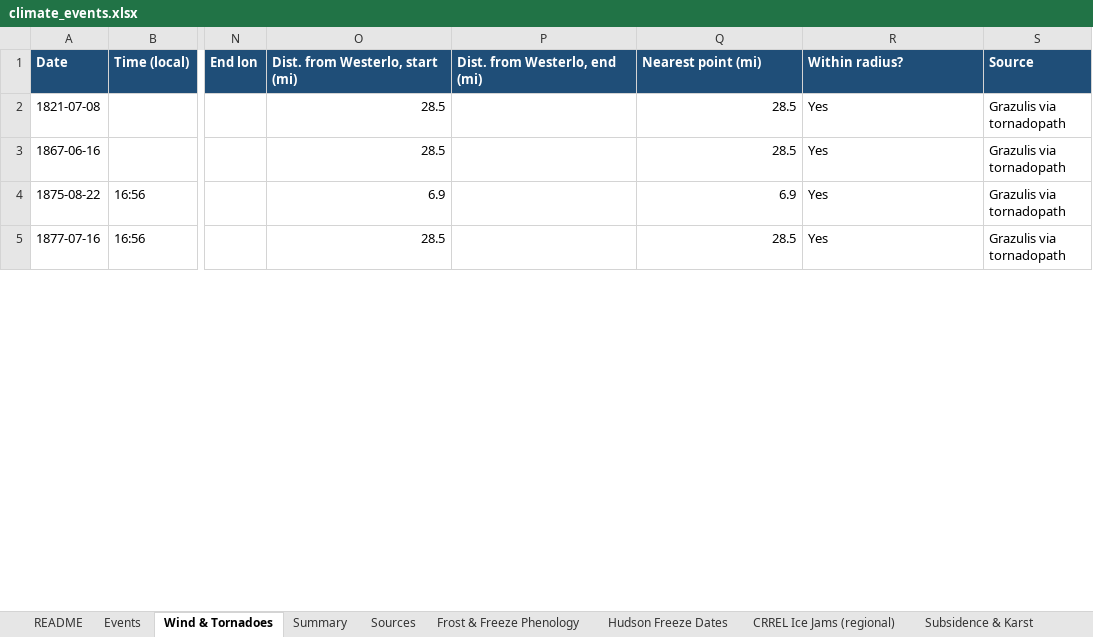
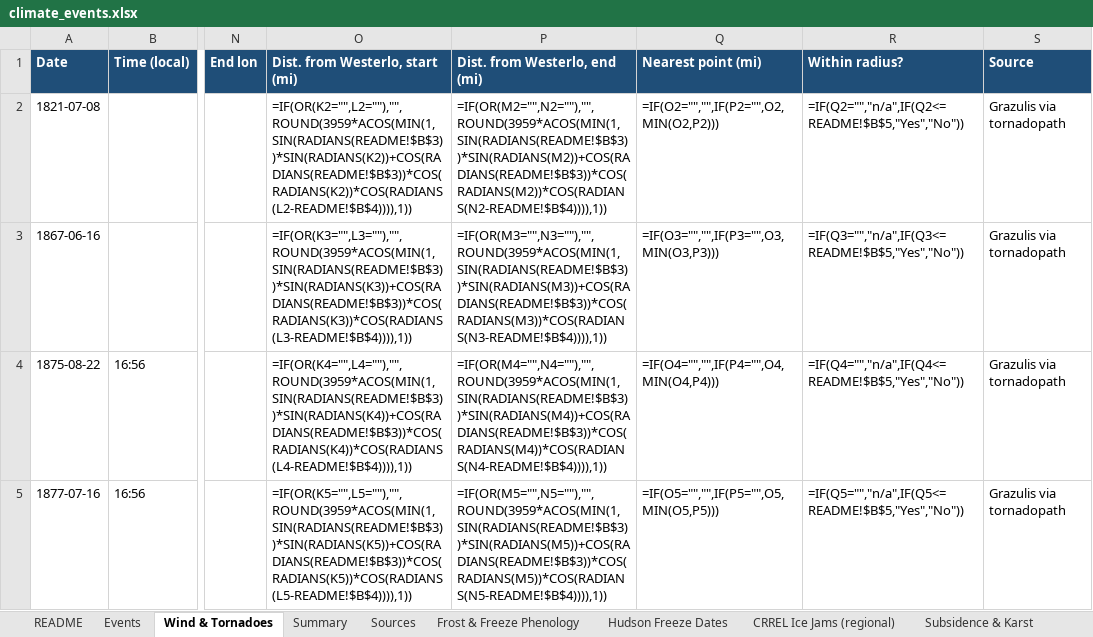
Before and after one commit to nyhilltowners/explore-the-hilltowns, an Excel workbook: data/climate_events.xlsx, sheet Wind & Tornadoes, drawn as a sheet; only a part is shown, gaps mark what is left out; values as stored, in another font and other column widths than the file's, no borders; formulas without a stored value are shown as written; charts and pictures not drawn; the diff covers the shown part only; the diff names each change by its address in the sheet, - before the commit and + after, or states it on an @@ line.

```diff
--- a/data/climate_events.xlsx (sheet Wind & Tornadoes)
+++ b/data/climate_events.xlsx (sheet Wind & Tornadoes)
-O2 (Dist. from Westerlo, start (mi)): 28.5
+O2 (Dist. from Westerlo, start (mi)): =IF(OR(K2="",L2=""),"",ROUND(3959*ACOS(MIN(1,SIN(RADIANS(README!$B$3))*SIN(RADIANS(K2))+COS(RADIANS(README!$B$3))*COS(RADIANS(K2))*COS(RADIANS(L2-README!$B$4)))),1))
-P2 (Dist. from Westerlo, end (mi)): (empty)
+P2 (Dist. from Westerlo, end (mi)): =IF(OR(M2="",N2=""),"",ROUND(3959*ACOS(MIN(1,SIN(RADIANS(README!$B$3))*SIN(RADIANS(M2))+COS(RADIANS(README!$B$3))*COS(RADIANS(M2))*COS(RADIANS(N2-README!$B$4)))),1))
-Q2 (Nearest point (mi)): 28.5
+Q2 (Nearest point (mi)): =IF(O2="","",IF(P2="",O2,MIN(O2,P2)))
-R2 (Within radius?): Yes
+R2 (Within radius?): =IF(Q2="","n/a",IF(Q2<=README!$B$5,"Yes","No"))
-O3 (Dist. from Westerlo, start (mi)): 28.5
+O3 (Dist. from Westerlo, start (mi)): =IF(OR(K3="",L3=""),"",ROUND(3959*ACOS(MIN(1,SIN(RADIANS(README!$B$3))*SIN(RADIANS(K3))+COS(RADIANS(README!$B$3))*COS(RADIANS(K3))*COS(RADIANS(L3-README!$B$4)))),1))
-P3 (Dist. from Westerlo, end (mi)): (empty)
+P3 (Dist. from Westerlo, end (mi)): =IF(OR(M3="",N3=""),"",ROUND(3959*ACOS(MIN(1,SIN(RADIANS(README!$B$3))*SIN(RADIANS(M3))+COS(RADIANS(README!$B$3))*COS(RADIANS(M3))*COS(RADIANS(N3-README!$B$4)))),1))
-Q3 (Nearest point (mi)): 28.5
+Q3 (Nearest point (mi)): =IF(O3="","",IF(P3="",O3,MIN(O3,P3)))
-R3 (Within radius?): Yes
+R3 (Within radius?): =IF(Q3="","n/a",IF(Q3<=README!$B$5,"Yes","No"))
-O4 (Dist. from Westerlo, start (mi)): 6.9
+O4 (Dist. from Westerlo, start (mi)): =IF(OR(K4="",L4=""),"",ROUND(3959*ACOS(MIN(1,SIN(RADIANS(README!$B$3))*SIN(RADIANS(K4))+COS(RADIANS(README!$B$3))*COS(RADIANS(K4))*COS(RADIANS(L4-README!$B$4)))),1))
-P4 (Dist. from Westerlo, end (mi)): (empty)
+P4 (Dist. from Westerlo, end (mi)): =IF(OR(M4="",N4=""),"",ROUND(3959*ACOS(MIN(1,SIN(RADIANS(README!$B$3))*SIN(RADIANS(M4))+COS(RADIANS(README!$B$3))*COS(RADIANS(M4))*COS(RADIANS(N4-README!$B$4)))),1))
-Q4 (Nearest point (mi)): 6.9
+Q4 (Nearest point (mi)): =IF(O4="","",IF(P4="",O4,MIN(O4,P4)))
-R4 (Within radius?): Yes
+R4 (Within radius?): =IF(Q4="","n/a",IF(Q4<=README!$B$5,"Yes","No"))
-O5 (Dist. from Westerlo, start (mi)): 28.5
+O5 (Dist. from Westerlo, start (mi)): =IF(OR(K5="",L5=""),"",ROUND(3959*ACOS(MIN(1,SIN(RADIANS(README!$B$3))*SIN(RADIANS(K5))+COS(RADIANS(README!$B$3))*COS(RADIANS(K5))*COS(RADIANS(L5-README!$B$4)))),1))
-P5 (Dist. from Westerlo, end (mi)): (empty)
+P5 (Dist. from Westerlo, end (mi)): =IF(OR(M5="",N5=""),"",ROUND(3959*ACOS(MIN(1,SIN(RADIANS(README!$B$3))*SIN(RADIANS(M5))+COS(RADIANS(README!$B$3))*COS(RADIANS(M5))*COS(RADIANS(N5-README!$B$4)))),1))
-Q5 (Nearest point (mi)): 28.5
+Q5 (Nearest point (mi)): =IF(O5="","",IF(P5="",O5,MIN(O5,P5)))
-R5 (Within radius?): Yes
+R5 (Within radius?): =IF(Q5="","n/a",IF(Q5<=README!$B$5,"Yes","No"))
```
Also changed, not shown: 284 edited cells elsewhere in this sheet, sheet Events, sheet Summary, sheet Subsidence & Karst, charts or pictures, 2 other files.
